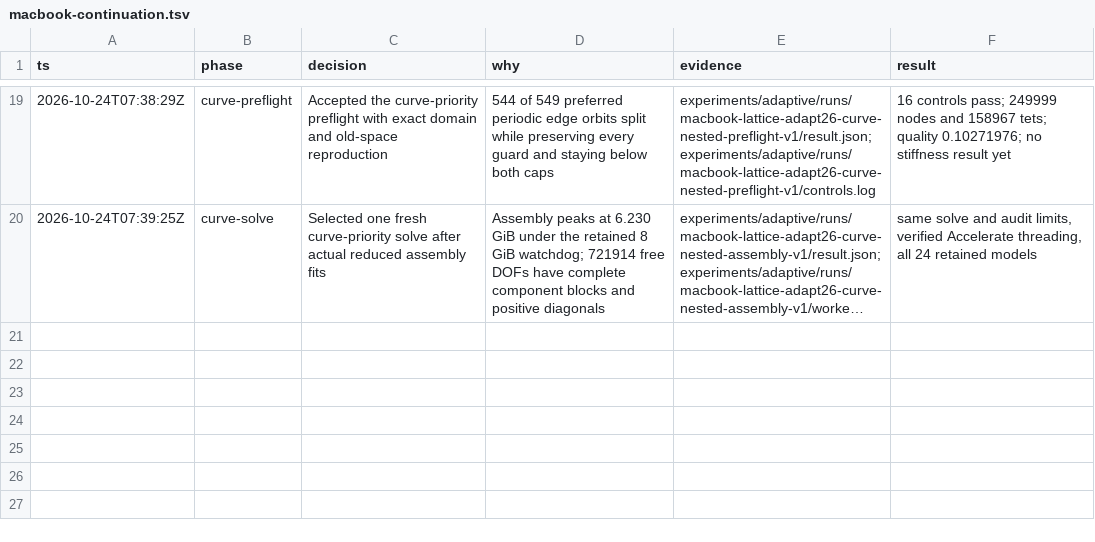
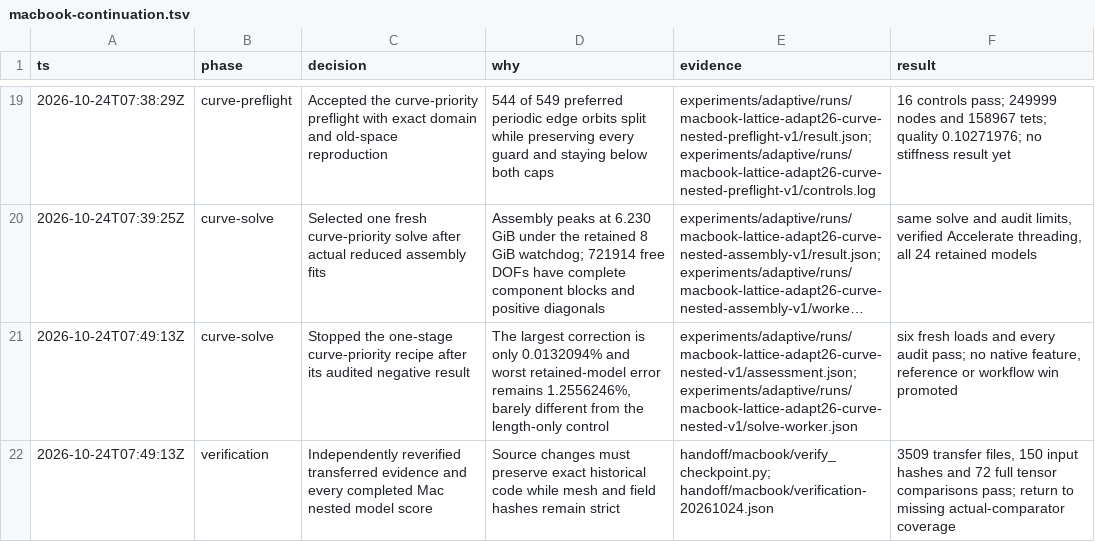
Before and after one commit to kmarchais/meshers, a TSV file: .audit/macbook-continuation.tsv, drawn as a sheet; only a part is shown, gaps mark what is left out; long unchanged cells end in …; the diff names each change by its address in the sheet, - before the commit and + after, or states it on an @@ line.

Commit message:
Preserve negative curve refinement and independently verified Mac checkpoint

```diff
--- a/.audit/macbook-continuation.tsv
+++ b/.audit/macbook-continuation.tsv
+row 21: 2026-10-24T07:49:13Z | curve-solve | Stopped the one-stage curve-priority recipe after its audited negative result | The largest correction is only 0.0132094% and worst retained-model error remains 1.2556246%, barely different from the length-only control | experiments/adaptive/runs/macbook-lattice-adapt26-curve-nested-v1/assessment.json; experiments/adaptive/runs/macbook-lattice-adapt26-curve-nested-v1/solve-worker.json | six fresh loads and every audit pass; no native feature, reference or workflow win promoted
+row 22: 2026-10-24T07:49:13Z | verification | Independently reverified transferred evidence and every completed Mac nested model score | Source changes must preserve exact historical code while mesh and field hashes remain strict | handoff/macbook/verify_checkpoint.py; handoff/macbook/verification-20261024.json | 3509 transfer files, 150 input hashes and 72 full tensor comparisons pass; return to missing actual-comparator coverage
```
Also changed, not shown: 22 other files.
